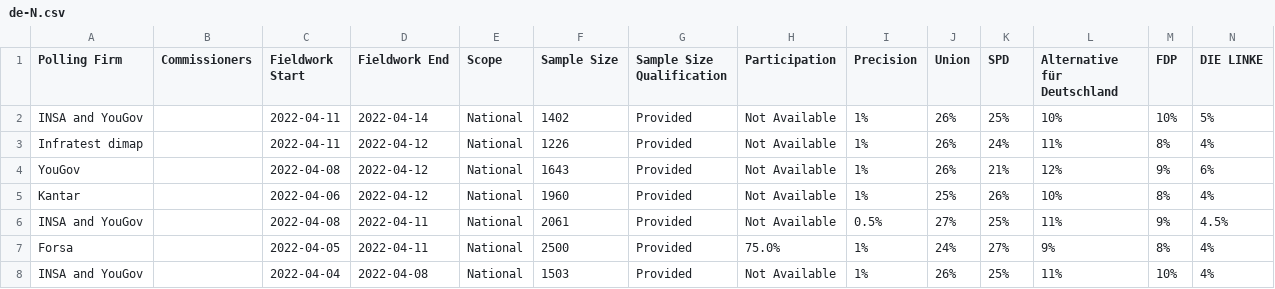
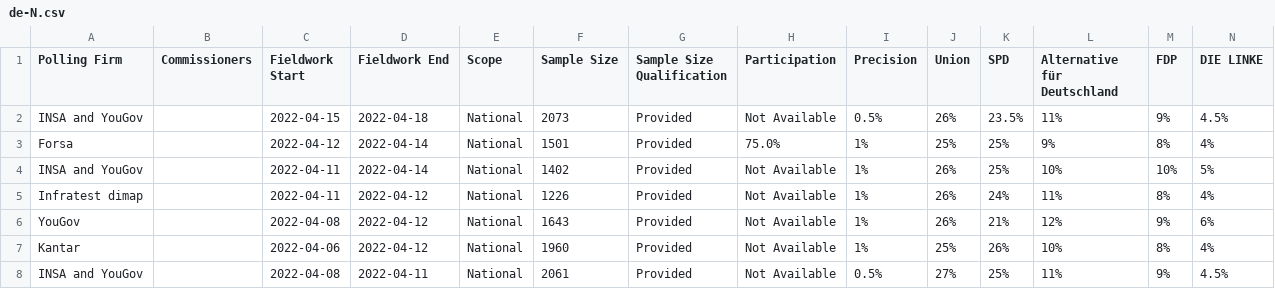
Before and after one commit to filipvanlaenen/eopaod, a CSV file: docs/de-N.csv, drawn as a sheet; only a part is shown; the shorter side is filled out with more unchanged rows; rows hold the shown columns only; the diff names each change by its address in the sheet, - before the commit and + after, or states it on an @@ line.

```diff
--- a/docs/de-N.csv
+++ b/docs/de-N.csv
+row 2: INSA and YouGov |  | 2022-04-15 | 2022-04-18 | National | 2073 | Provided | Not Available | 0.5% | 26% | 23.5% | 11% | 9% | 4.5%
+row 3: Forsa |  | 2022-04-12 | 2022-04-14 | National | 1501 | Provided | 75.0% | 1% | 25% | 25% | 9% | 8% | 4%
```
Also changed, not shown: docs/de.csv, docs/es-N.csv, 5 other files.
